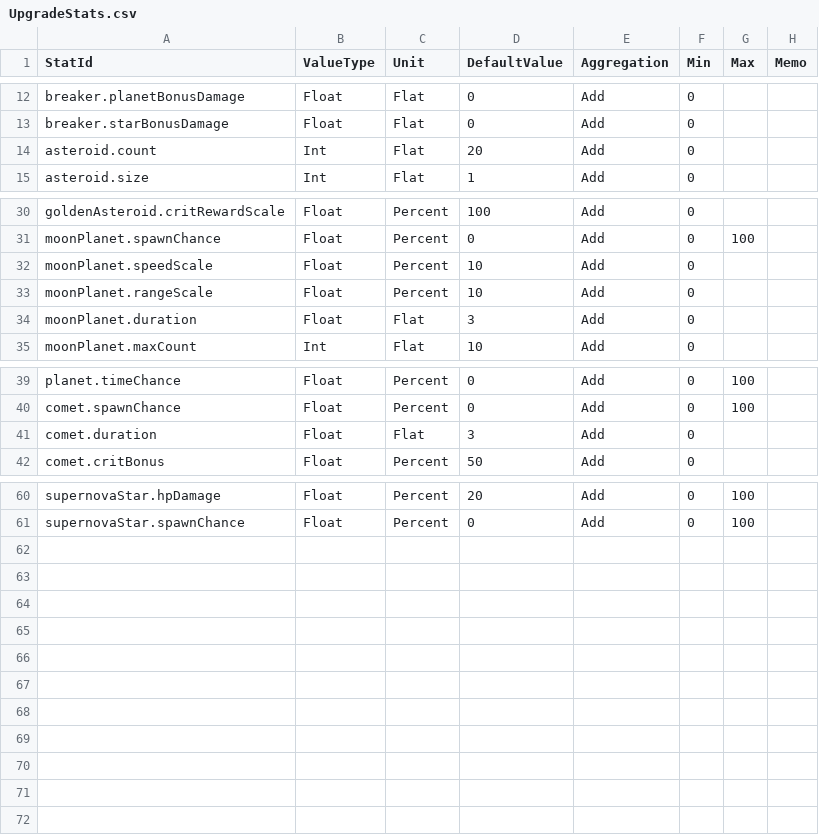
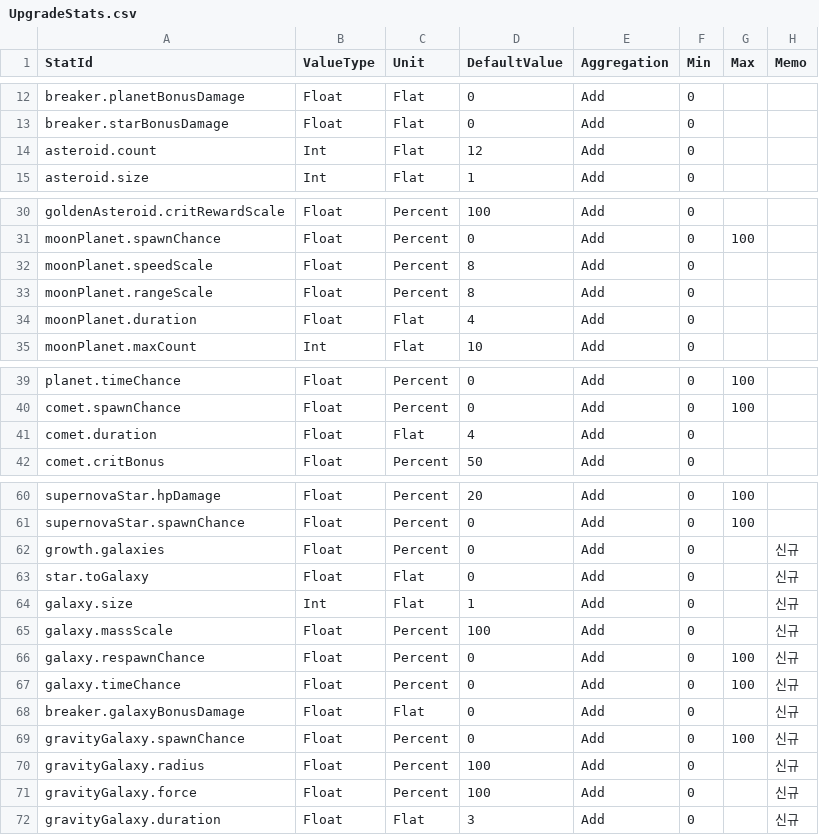
Before and after one commit to Anyway-WeMadeIt/Feed-A-Blackhole-Server, a CSV file: src/main/resources/content/nodes/UpgradeStats.csv, drawn as a sheet; only a part is shown, gaps mark what is left out.

```diff
--- a/src/main/resources/content/nodes/UpgradeStats.csv
+++ b/src/main/resources/content/nodes/UpgradeStats.csv
@@ -13,3 +13,3 @@ breaker.planetBonusDamage,Float,Flat,0,Add,0,,
 breaker.starBonusDamage,Float,Flat,0,Add,0,,
-asteroid.count,Int,Flat,20,Add,0,,
+asteroid.count,Int,Flat,12,Add,0,,
 asteroid.size,Int,Flat,1,Add,0,,
@@ -31,5 +31,5 @@ goldenAsteroid.critRewardScale,Float,Percent,100,Add,0,,
 moonPlanet.spawnChance,Float,Percent,0,Add,0,100,
-moonPlanet.speedScale,Float,Percent,10,Add,0,,
-moonPlanet.rangeScale,Float,Percent,10,Add,0,,
-moonPlanet.duration,Float,Flat,3,Add,0,,
+moonPlanet.speedScale,Float,Percent,8,Add,0,,
+moonPlanet.rangeScale,Float,Percent,8,Add,0,,
+moonPlanet.duration,Float,Flat,4,Add,0,,
 moonPlanet.maxCount,Int,Flat,10,Add,0,,
@@ -40,3 +40,3 @@ planet.timeChance,Float,Percent,0,Add,0,100,
 comet.spawnChance,Float,Percent,0,Add,0,100,
-comet.duration,Float,Flat,3,Add,0,,
+comet.duration,Float,Flat,4,Add,0,,
 comet.critBonus,Float,Percent,50,Add,0,,
@@ -61 +61,12 @@ supernovaStar.hpDamage,Float,Percent,20,Add,0,100,
 supernovaStar.spawnChance,Float,Percent,0,Add,0,100,
+growth.galaxies,Float,Percent,0,Add,0,,신규
+star.toGalaxy,Float,Flat,0,Add,0,,신규
+galaxy.size,Int,Flat,1,Add,0,,신규
+galaxy.massScale,Float,Percent,100,Add,0,,신규
+galaxy.respawnChance,Float,Percent,0,Add,0,100,신규
+galaxy.timeChance,Float,Percent,0,Add,0,100,신규
+breaker.galaxyBonusDamage,Float,Flat,0,Add,0,,신규
+gravityGalaxy.spawnChance,Float,Percent,0,Add,0,100,신규
+gravityGalaxy.radius,Float,Percent,100,Add,0,,신규
+gravityGalaxy.force,Float,Percent,100,Add,0,,신규
+gravityGalaxy.duration,Float,Flat,3,Add,0,,신규
```
Also changed, not shown: src/main/resources/content/nodes/NodeCost.csv, src/main/resources/content/nodes/NodeEffects.csv, 8 other files.
